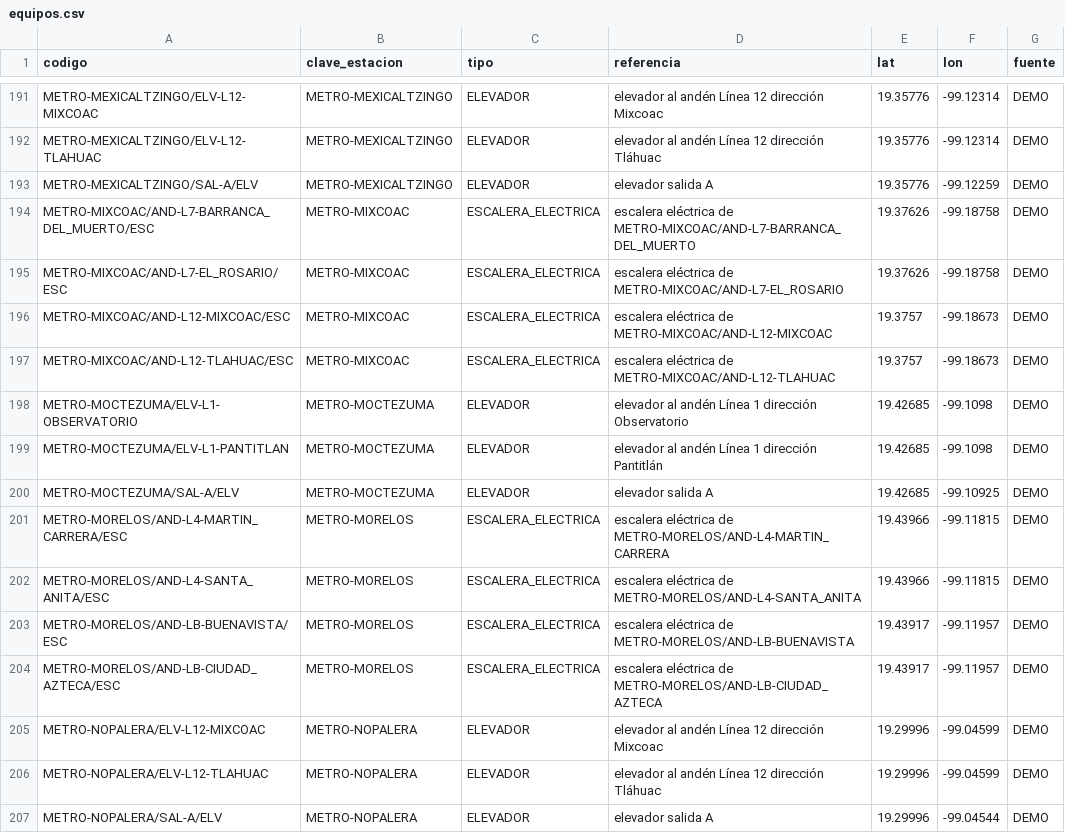
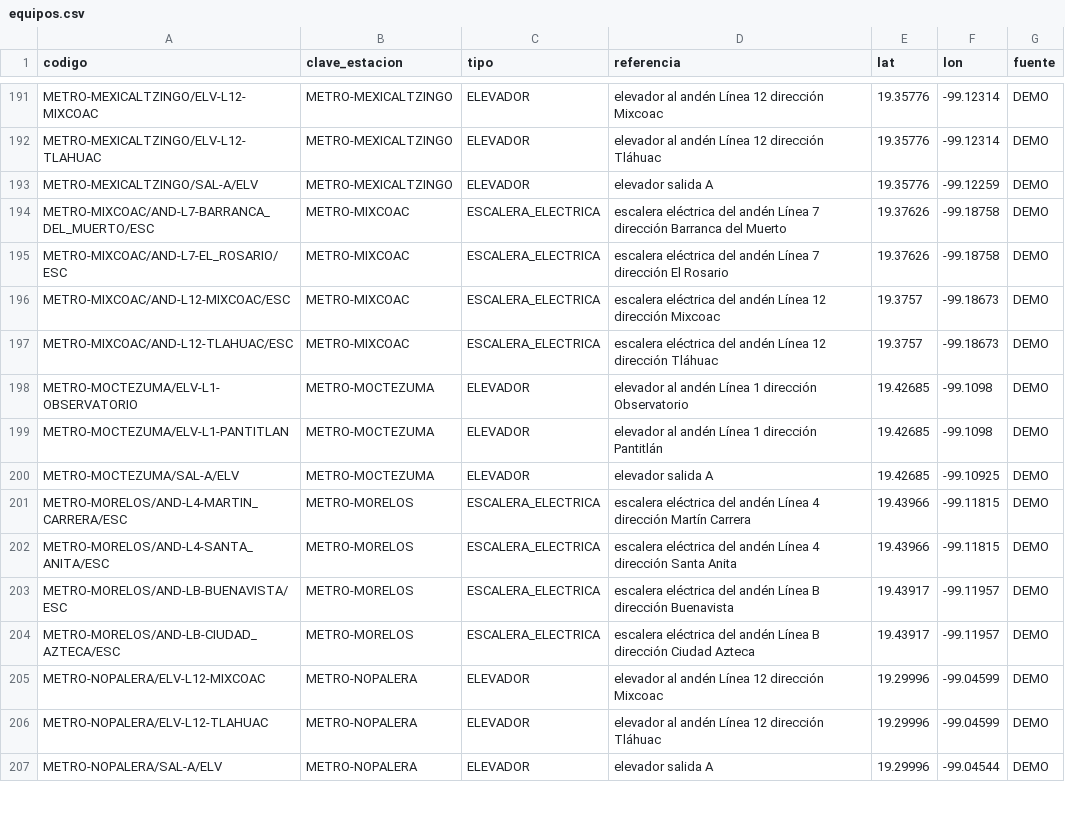
Before and after one commit to Abraham-Buenrostro-Cruces/M-IA, a CSV file: data/demo/equipos.csv, drawn as a sheet; only a part is shown, gaps mark what is left out; the diff covers the shown part only.

```diff
--- a/data/demo/equipos.csv
+++ b/data/demo/equipos.csv
@@ -193,6 +193,6 @@ METRO-MEXICALTZINGO/ELV-L12-TLAHUAC,METRO-MEXICALTZINGO,ELEVADOR,elevador al and
 METRO-MEXICALTZINGO/SAL-A/ELV,METRO-MEXICALTZINGO,ELEVADOR,elevador salida A,19.35776,-99.12259,DEMO
-METRO-MIXCOAC/AND-L7-BARRANCA_DEL_MUERTO/ESC,METRO-MIXCOAC,ESCALERA_ELECTRICA,escalera eléctrica de METRO-MIXCOAC/AND-L7-BARRANCA_DEL_MUERTO,19.37626,-99.18758,DEMO
-METRO-MIXCOAC/AND-L7-EL_ROSARIO/ESC,METRO-MIXCOAC,ESCALERA_ELECTRICA,escalera eléctrica de METRO-MIXCOAC/AND-L7-EL_ROSARIO,19.37626,-99.18758,DEMO
-METRO-MIXCOAC/AND-L12-MIXCOAC/ESC,METRO-MIXCOAC,ESCALERA_ELECTRICA,escalera eléctrica de METRO-MIXCOAC/AND-L12-MIXCOAC,19.3757,-99.18673,DEMO
-METRO-MIXCOAC/AND-L12-TLAHUAC/ESC,METRO-MIXCOAC,ESCALERA_ELECTRICA,escalera eléctrica de METRO-MIXCOAC/AND-L12-TLAHUAC,19.3757,-99.18673,DEMO
+METRO-MIXCOAC/AND-L7-BARRANCA_DEL_MUERTO/ESC,METRO-MIXCOAC,ESCALERA_ELECTRICA,escalera eléctrica del andén Línea 7 dirección Barranca del Muerto,19.37626,-99.18758,DEMO
+METRO-MIXCOAC/AND-L7-EL_ROSARIO/ESC,METRO-MIXCOAC,ESCALERA_ELECTRICA,escalera eléctrica del andén Línea 7 dirección El Rosario,19.37626,-99.18758,DEMO
+METRO-MIXCOAC/AND-L12-MIXCOAC/ESC,METRO-MIXCOAC,ESCALERA_ELECTRICA,escalera eléctrica del andén Línea 12 dirección Mixcoac,19.3757,-99.18673,DEMO
+METRO-MIXCOAC/AND-L12-TLAHUAC/ESC,METRO-MIXCOAC,ESCALERA_ELECTRICA,escalera eléctrica del andén Línea 12 dirección Tláhuac,19.3757,-99.18673,DEMO
 METRO-MOCTEZUMA/ELV-L1-OBSERVATORIO,METRO-MOCTEZUMA,ELEVADOR,elevador al andén Línea 1 dirección Observatorio,19.42685,-99.1098,DEMO
@@ -200,6 +200,6 @@ METRO-MOCTEZUMA/ELV-L1-PANTITLAN,METRO-MOCTEZUMA,ELEVADOR,elevador al andén Lí
 METRO-MOCTEZUMA/SAL-A/ELV,METRO-MOCTEZUMA,ELEVADOR,elevador salida A,19.42685,-99.10925,DEMO
-METRO-MORELOS/AND-L4-MARTIN_CARRERA/ESC,METRO-MORELOS,ESCALERA_ELECTRICA,escalera eléctrica de METRO-MORELOS/AND-L4-MARTIN_CARRERA,19.43966,-99.11815,DEMO
-METRO-MORELOS/AND-L4-SANTA_ANITA/ESC,METRO-MORELOS,ESCALERA_ELECTRICA,escalera eléctrica de METRO-MORELOS/AND-L4-SANTA_ANITA,19.43966,-99.11815,DEMO
-METRO-MORELOS/AND-LB-BUENAVISTA/ESC,METRO-MORELOS,ESCALERA_ELECTRICA,escalera eléctrica de METRO-MORELOS/AND-LB-BUENAVISTA,19.43917,-99.11957,DEMO
-METRO-MORELOS/AND-LB-CIUDAD_AZTECA/ESC,METRO-MORELOS,ESCALERA_ELECTRICA,escalera eléctrica de METRO-MORELOS/AND-LB-CIUDAD_AZTECA,19.43917,-99.11957,DEMO
+METRO-MORELOS/AND-L4-MARTIN_CARRERA/ESC,METRO-MORELOS,ESCALERA_ELECTRICA,escalera eléctrica del andén Línea 4 dirección Martín Carrera,19.43966,-99.11815,DEMO
+METRO-MORELOS/AND-L4-SANTA_ANITA/ESC,METRO-MORELOS,ESCALERA_ELECTRICA,escalera eléctrica del andén Línea 4 dirección Santa Anita,19.43966,-99.11815,DEMO
+METRO-MORELOS/AND-LB-BUENAVISTA/ESC,METRO-MORELOS,ESCALERA_ELECTRICA,escalera eléctrica del andén Línea B dirección Buenavista,19.43917,-99.11957,DEMO
+METRO-MORELOS/AND-LB-CIUDAD_AZTECA/ESC,METRO-MORELOS,ESCALERA_ELECTRICA,escalera eléctrica del andén Línea B dirección Ciudad Azteca,19.43917,-99.11957,DEMO
 METRO-NOPALERA/ELV-L12-MIXCOAC,METRO-NOPALERA,ELEVADOR,elevador al andén Línea 12 dirección Mixcoac,19.29996,-99.04599,DEMO
```
Also changed, not shown: 144 edited cells elsewhere in this file, 21 other files.
